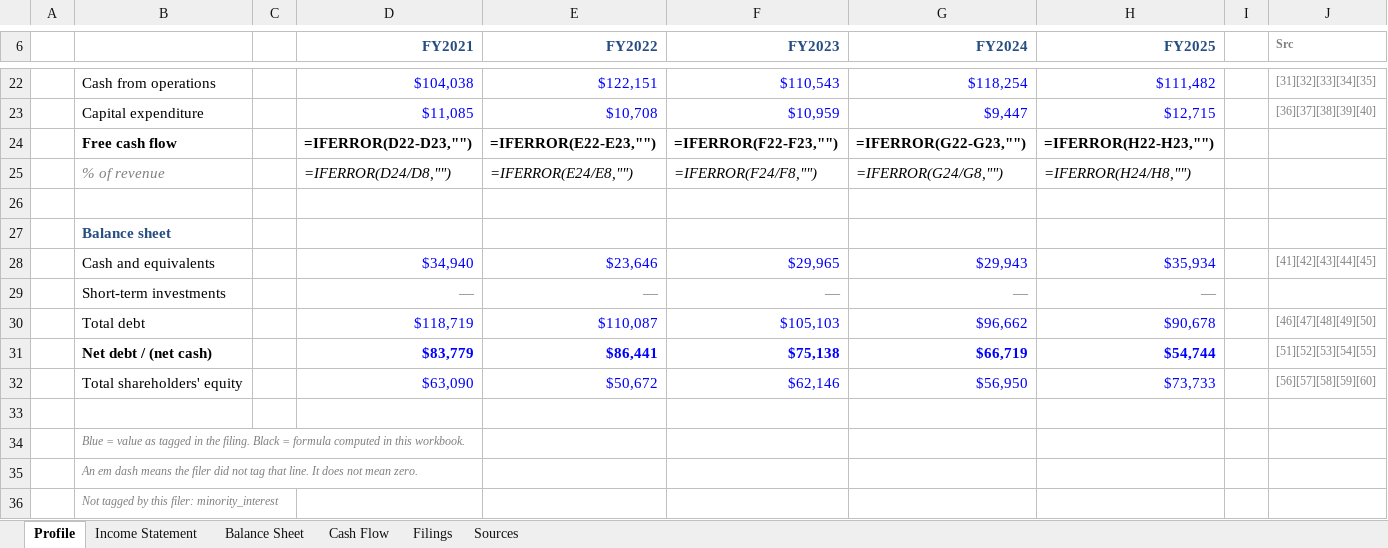
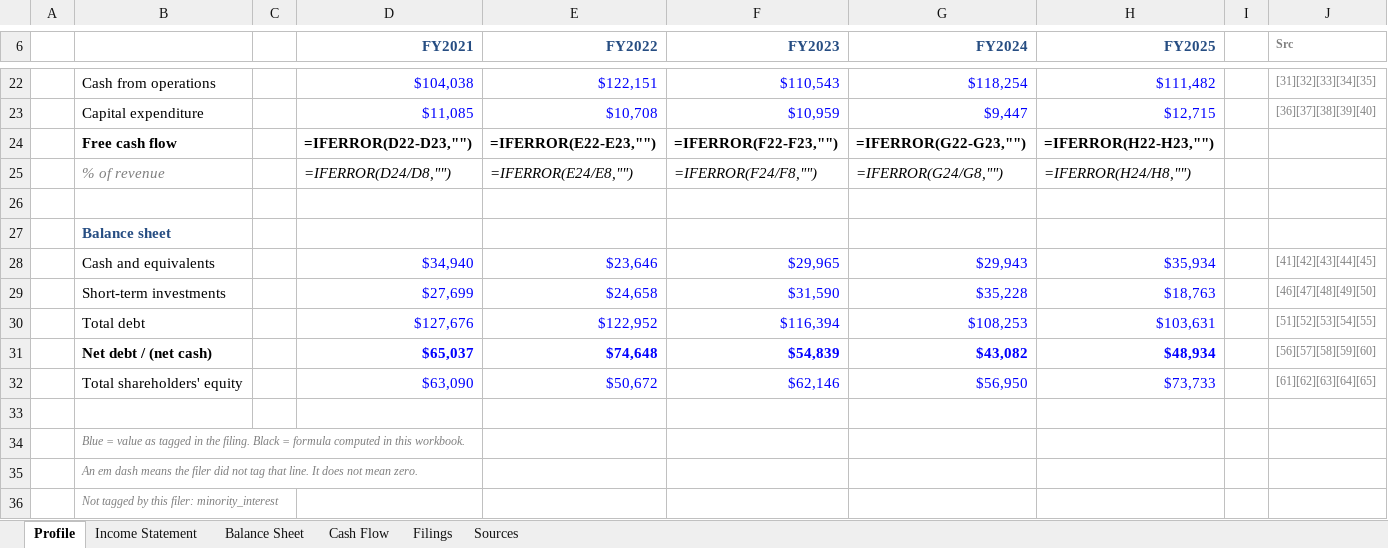
Before and after one commit to Surojitc/l3vlup-skills, an Excel workbook: samples/AAPL_company_profile.xlsx, sheet Profile, drawn as a sheet; only a part is shown, gaps mark what is left out; values as stored, in another font and other column widths than the file's, no borders; formulas without a stored value are shown as written; removed rows and columns are numbered as before the commit, all else as after; the diff names each change by its address in the sheet, - before the commit and + after, or states it on an @@ line.

```diff
--- a/samples/AAPL_company_profile.xlsx (sheet Profile)
+++ b/samples/AAPL_company_profile.xlsx (sheet Profile)
-row 29:  | Short-term investments |  | — | — | — | — | —
-row 30:  | Total debt |  | $118,719 | $110,087 | $105,103 | $96,662 | $90,678 |  | [46][47][48][49][50]
-row 31:  | Net debt / (net cash) |  | $83,779 | $86,441 | $75,138 | $66,719 | $54,744 |  | [51][52][53][54][55]
+row 29:  | Short-term investments |  | $27,699 | $24,658 | $31,590 | $35,228 | $18,763 |  | [46][47][48][49][50]
+row 30:  | Total debt |  | $127,676 | $122,952 | $116,394 | $108,253 | $103,631 |  | [51][52][53][54][55]
+row 31:  | Net debt / (net cash) |  | $65,037 | $74,648 | $54,839 | $43,082 | $48,934 |  | [56][57][58][59][60]
-J32 (Src): [56][57][58][59][60]
+J32 (Src): [61][62][63][64][65]
```
Also changed, not shown: sheet Sources, sheet Balance Sheet, sheet Cash Flow, sheet Income Statement, samples/NVDA_company_profile.xlsx, samples/NVDA_comps.xlsx.
